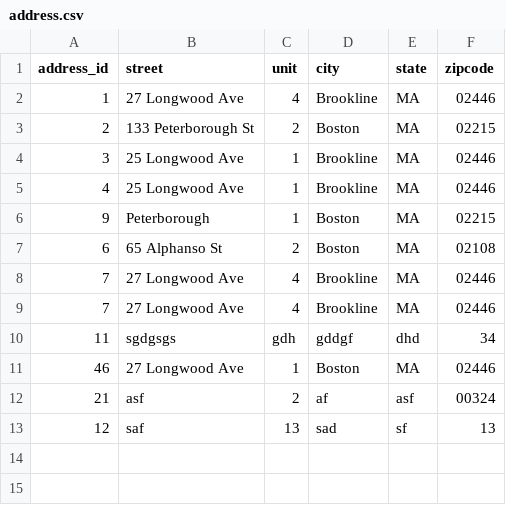
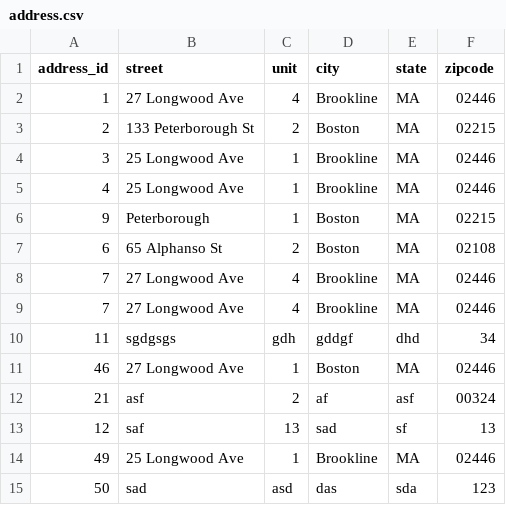
Before and after one commit to ameyparange/parange_amey_002791448, a CSV file: AarogyaMedNetwork/files/address.csv, drawn as a sheet.

```diff
--- a/AarogyaMedNetwork/files/address.csv
+++ b/AarogyaMedNetwork/files/address.csv
@@ -13 +13,3 @@ address_id, street, unit, city, state, zipcode
 12,saf,13,sad,sf,13
+49,25 Longwood Ave,1,Brookline,MA,02446
+50,sad,asd,das,sda,123
```
Also changed, not shown: AarogyaMedNetwork/files/encounter.csv, 16 other files.
